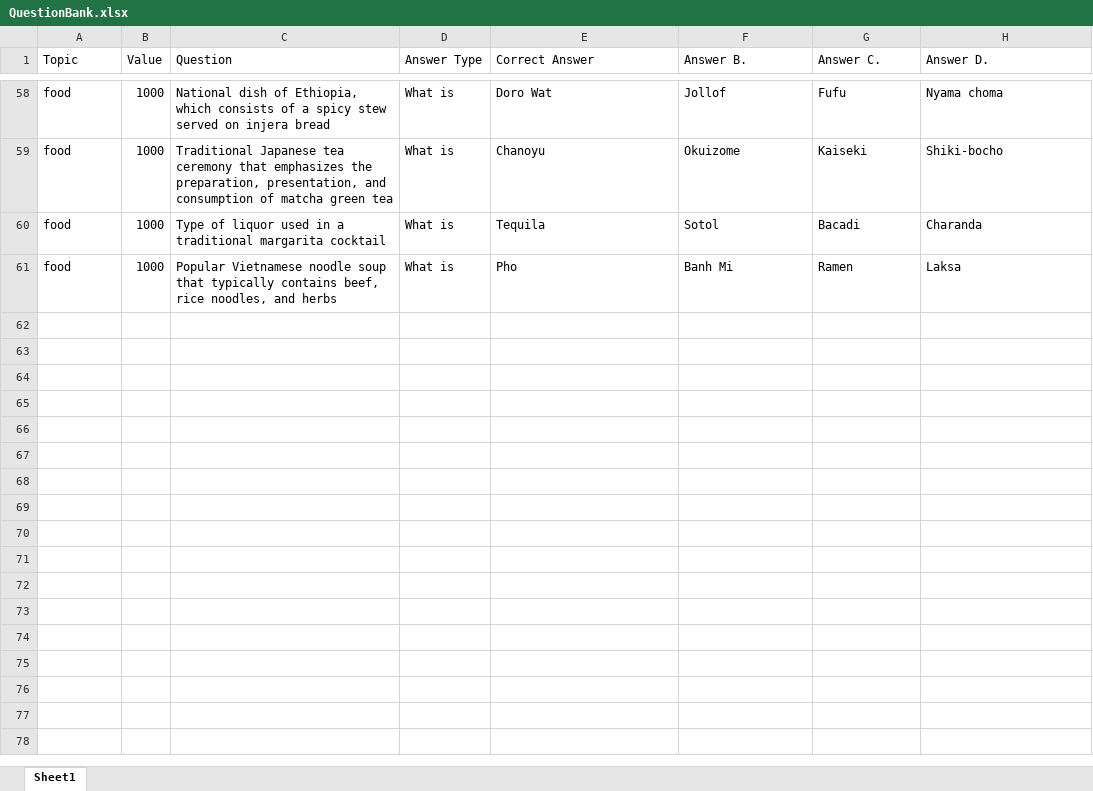
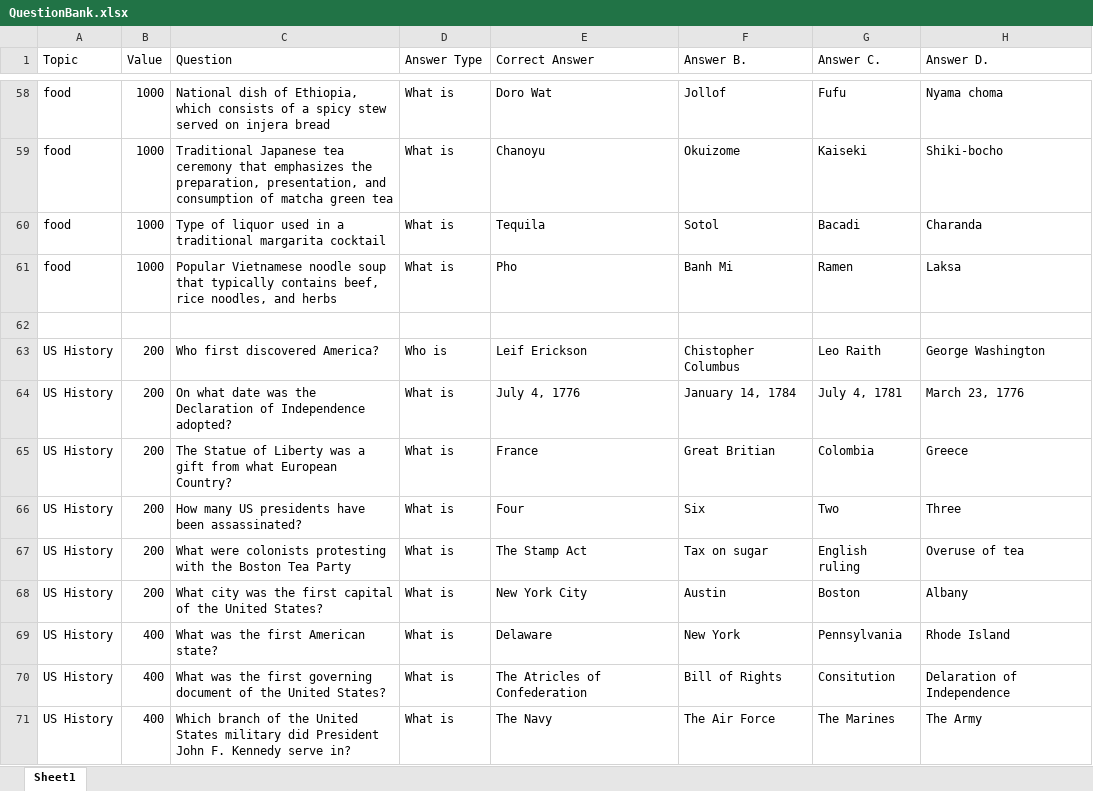
Before and after one commit to ForrestPC/Jeopardy, an Excel workbook: QuestionBank.xlsx, sheet Sheet1, drawn as a sheet; only a part is shown, gaps mark what is left out; values as stored, in another font and other column widths than the file's, no borders; the diff covers the shown part only; the diff names each change by its address in the sheet, - before the commit and + after, or states it on an @@ line.

Commit message:
Add files via upload

```diff
--- a/QuestionBank.xlsx (sheet Sheet1)
+++ b/QuestionBank.xlsx (sheet Sheet1)
+row 62: (empty)
+row 63: US History | 200 | Who first discovered America? | Who is | Leif Erickson | Chistopher Columbus | Leo Raith | George Washington
+row 64: US History | 200 | On what date was the Declaration of Independence adopted? | What is | July 4, 1776 | January 14, 1784 | July 4, 1781 | March 23, 1776
+row 65: US History | 200 | The Statue of Liberty was a gift from what European Country? | What is | France | Great Britian | Colombia | Greece
+row 66: US History | 200 | How many US presidents have been assassinated? | What is | Four | Six | Two | Three
+row 67: US History | 200 | What were colonists protesting with the Boston Tea Party | What is | The Stamp Act | Tax on sugar | English ruling | Overuse of tea
+row 68: US History | 200 | What city was the first capital of the United States? | What is | New York City | Austin | Boston | Albany
+row 69: US History | 400 | What was the first American state? | What is | Delaware | New York | Pennsylvania | Rhode Island
+row 70: US History | 400 | What was the first governing document of the United States? | What is | The Atricles of Confederation | Bill of Rights | Consitution | Delaration of Independence
+row 71: US History | 400 | Which branch of the United States military did President John F. Kennedy serve in? | What is | The Navy | The Air Force | The Marines | The Army
```
Also changed, not shown: 52 added rows elsewhere in this sheet.
